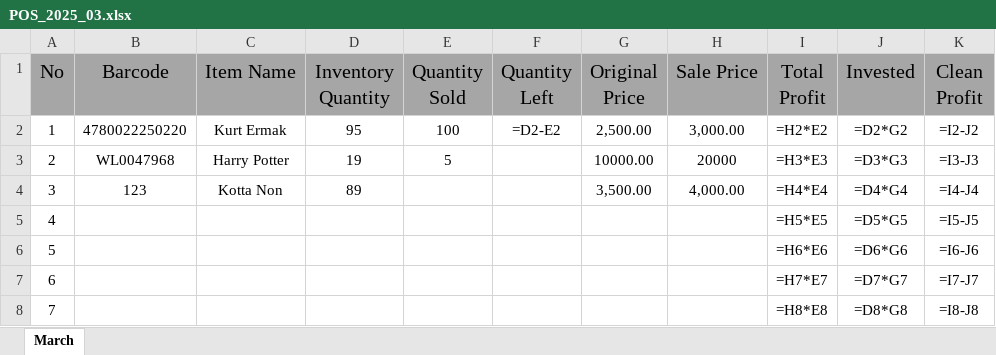
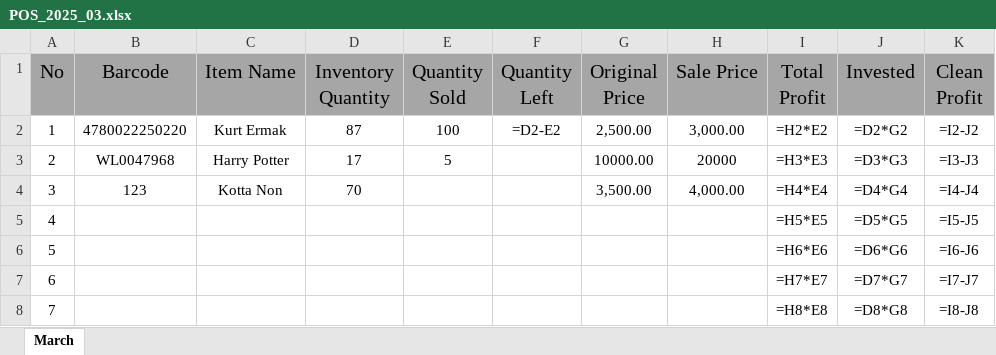
Before and after one commit to jasurlive/POS_Al-Halal, an Excel workbook: data/POS_2025_03.xlsx, sheet March, drawn as a sheet; only a part is shown; values as stored, in another font and other column widths than the file's, no borders; formulas without a stored value are shown as written; the diff names each change by its address in the sheet, - before the commit and + after, or states it on an @@ line.

```diff
--- a/data/POS_2025_03.xlsx (sheet March)
+++ b/data/POS_2025_03.xlsx (sheet March)
-D2 (Inventory Quantity): 95
+D2 (Inventory Quantity): 87
-D3 (Inventory Quantity): 19
+D3 (Inventory Quantity): 17
-D4 (Inventory Quantity): 89
+D4 (Inventory Quantity): 70
```
Also changed, not shown: 2 other files.
